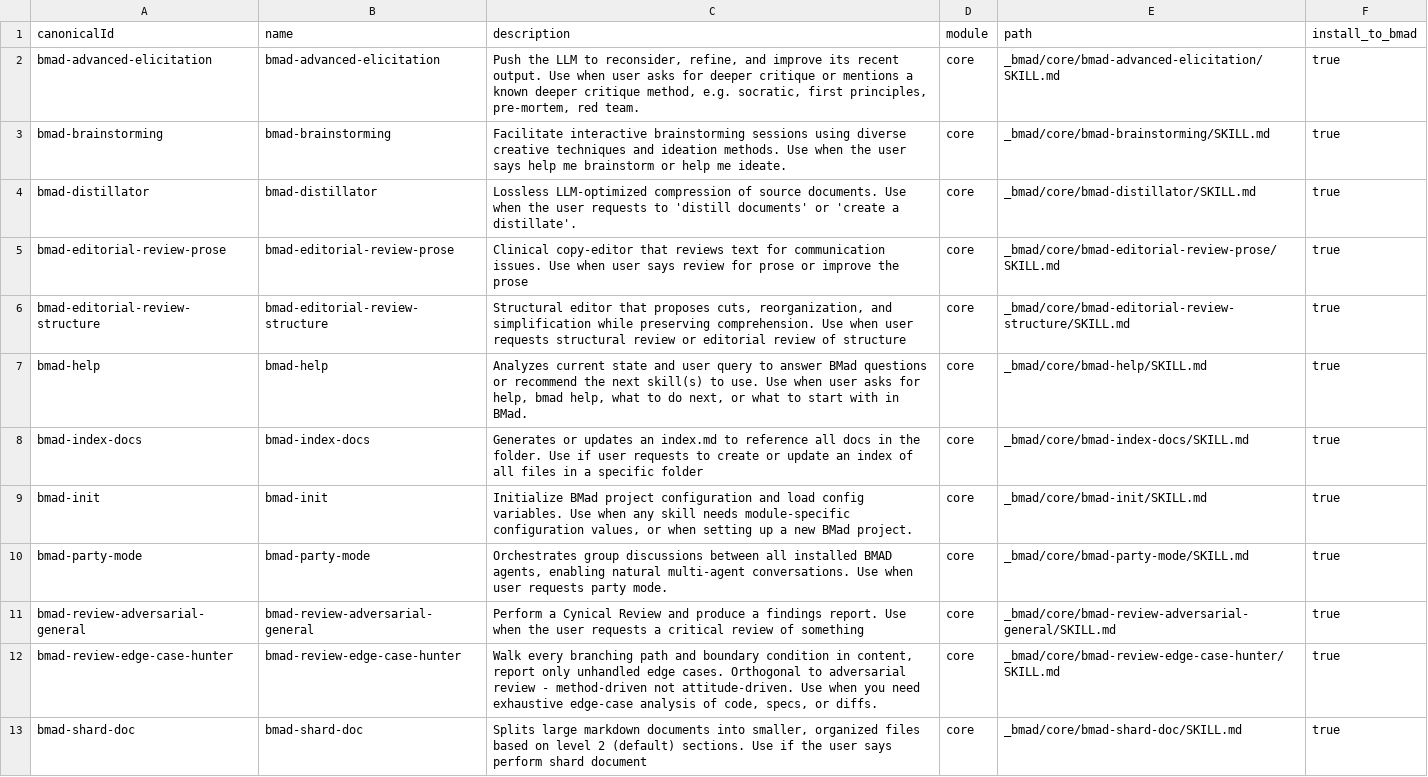
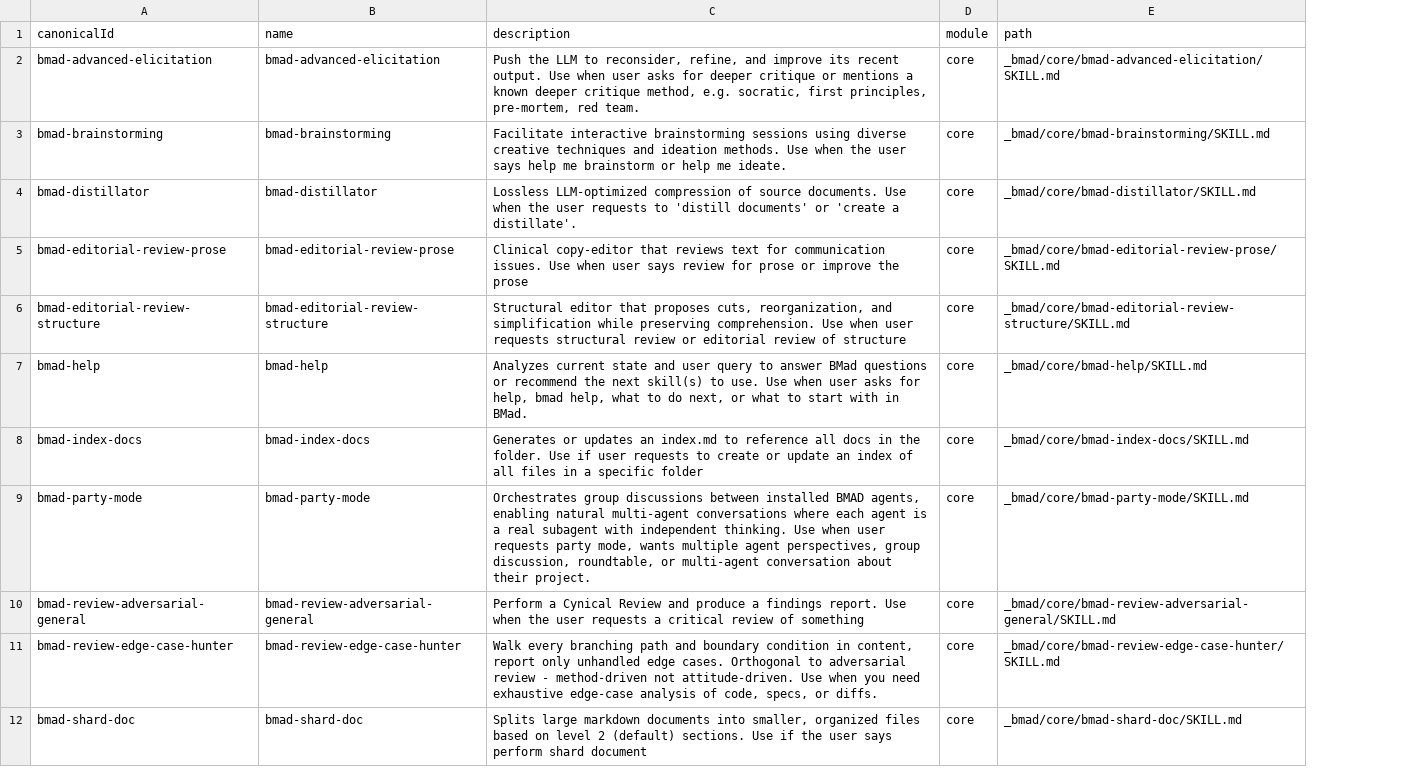
Before and after one commit to kyle-wilson23/pick-six, a CSV file: _bmad/_config/skill-manifest.csv, drawn as a sheet; removed rows and columns are numbered as before the commit, all else as after; the diff names each change by its address in the sheet, - before the commit and + after, or states it on an @@ line.

```diff
--- a/_bmad/_config/skill-manifest.csv
+++ b/_bmad/_config/skill-manifest.csv
-column F (install_to_bmad), rows 2-8: all true; rows 10-13: all true
-row 9: bmad-init | bmad-init | Initialize BMad project configuration and load config variables. Use when any skill needs module-specific configuration values, or when setting up a new BMad project. | core | _bmad/core/bmad-init/SKILL.md | true
-C9 (description): …discussions between all installed BMAD agents, enabling natural multi-agent conversations. Use when user requests party mode.
+C9 (description): …discussions between installed BMAD agents, enabling natural multi-agent conversations where each agent is a real subagent with independent thinking. Use when user requests party mode, wants multiple agent perspectives, group discussion, roundtable, or multi-agent conversation about their project.
```
Also changed, not shown: _bmad/_config/bmad-help.csv, _bmad/_config/files-manifest.csv, 54 other files.
